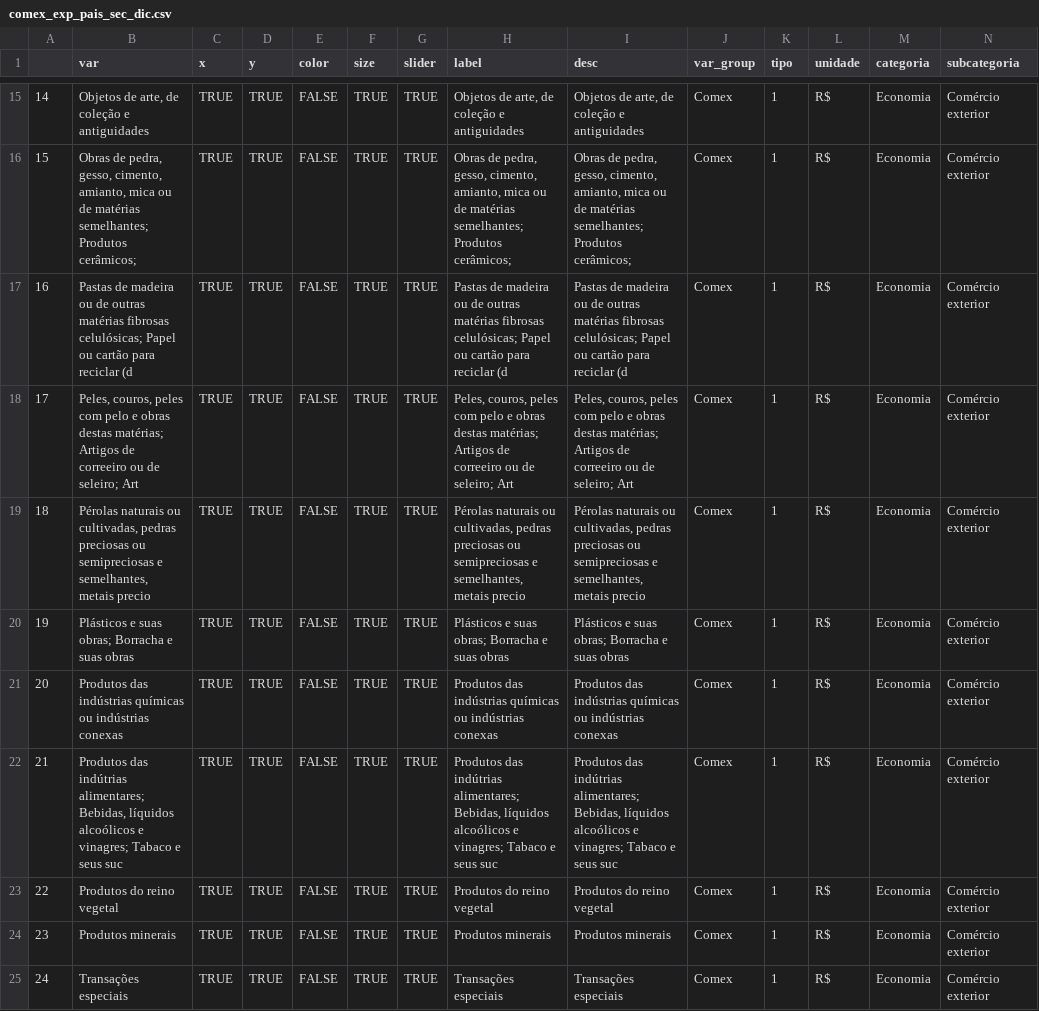
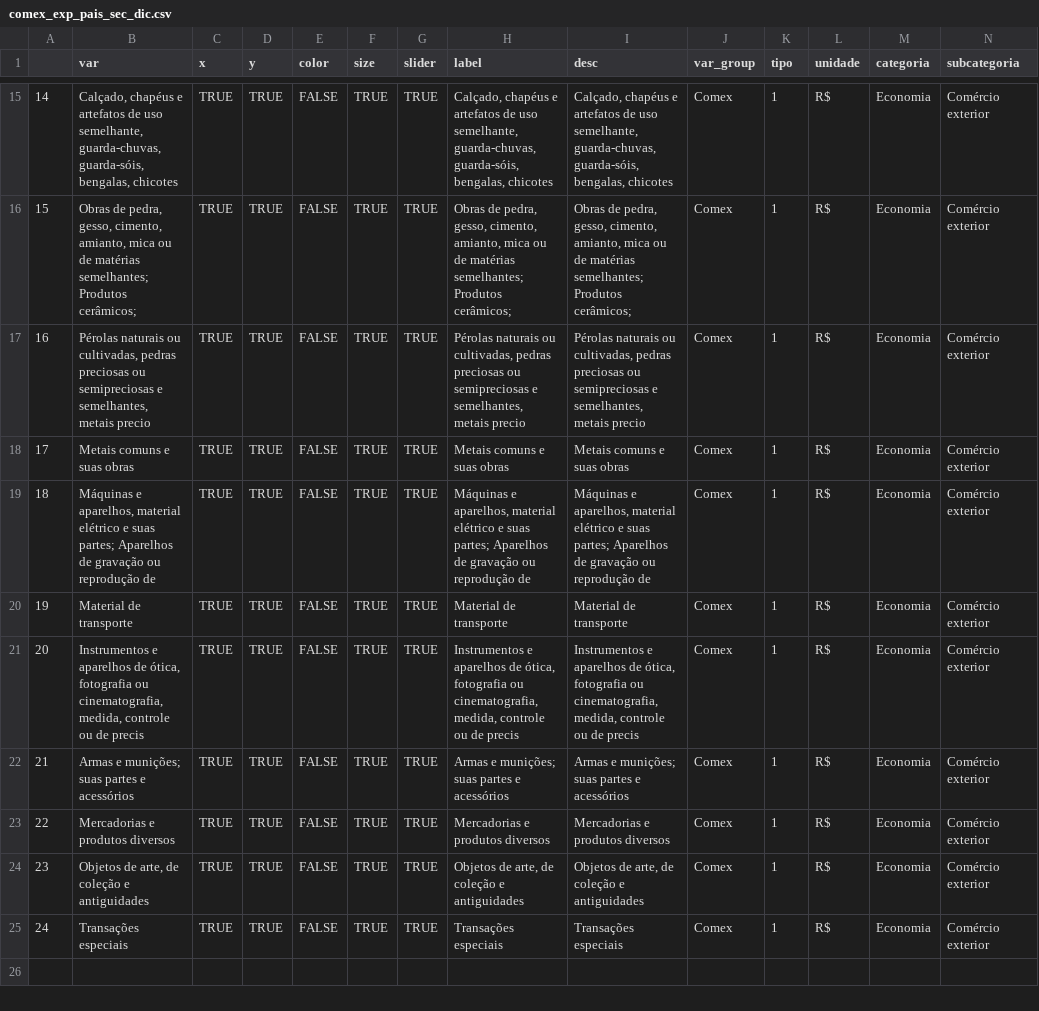
Before and after one commit to datazoompuc/datazoom_viz, a CSV file: data/comex_exp_pais_sec_dic.csv, drawn as a sheet; only a part is shown, gaps mark what is left out; the diff covers the shown part only.

```diff
--- a/data/comex_exp_pais_sec_dic.csv
+++ b/data/comex_exp_pais_sec_dic.csv
@@ -15,11 +15,11 @@
-"14","Objetos de arte, de coleção e antiguidades",TRUE,TRUE,FALSE,TRUE,TRUE,"Objetos de arte, de coleção e antiguidades","Objetos de arte, de coleção e antiguidades","Comex",1,"R$","Economia","Comércio exterior"
+"14","Calçado, chapéus e artefatos de uso semelhante, guarda-chuvas, guarda-sóis, bengalas, chicotes",TRUE,TRUE,FALSE,TRUE,TRUE,"Calçado, chapéus e artefatos de uso semelhante, guarda-chuvas, guarda-sóis, bengalas, chicotes","Calçado, chapéus e artefatos de uso semelhante, guarda-chuvas, guarda-sóis, bengalas, chicotes","Comex",1,"R$","Economia","Comércio exterior"
 "15","Obras de pedra, gesso, cimento, amianto, mica ou de matérias semelhantes; Produtos cerâmicos; ",TRUE,TRUE,FALSE,TRUE,TRUE,"Obras de pedra, gesso, cimento, amianto, mica ou de matérias semelhantes; Produtos cerâmicos; ","Obras de pedra, gesso, cimento, amianto, mica ou de matérias semelhantes; Produtos cerâmicos; ","Comex",1,"R$","Economia","Comércio exterior"
-"16","Pastas de madeira ou de outras matérias fibrosas celulósicas; Papel ou cartão para reciclar (d",TRUE,TRUE,FALSE,TRUE,TRUE,"Pastas de madeira ou de outras matérias fibrosas celulósicas; Papel ou cartão para reciclar (d","Pastas de madeira ou de outras matérias fibrosas celulósicas; Papel ou cartão para reciclar (d","Comex",1,"R$","Economia","Comércio exterior"
-"17","Peles, couros, peles com pelo e obras destas matérias; Artigos de correeiro ou de seleiro; Art",TRUE,TRUE,FALSE,TRUE,TRUE,"Peles, couros, peles com pelo e obras destas matérias; Artigos de correeiro ou de seleiro; Art","Peles, couros, peles com pelo e obras destas matérias; Artigos de correeiro ou de seleiro; Art","Comex",1,"R$","Economia","Comércio exterior"
-"18","Pérolas naturais ou cultivadas, pedras preciosas ou semipreciosas e semelhantes, metais precio",TRUE,TRUE,FALSE,TRUE,TRUE,"Pérolas naturais ou cultivadas, pedras preciosas ou semipreciosas e semelhantes, metais precio","Pérolas naturais ou cultivadas, pedras preciosas ou semipreciosas e semelhantes, metais precio","Comex",1,"R$","Economia","Comércio exterior"
-"19","Plásticos e suas obras; Borracha e suas obras",TRUE,TRUE,FALSE,TRUE,TRUE,"Plásticos e suas obras; Borracha e suas obras","Plásticos e suas obras; Borracha e suas obras","Comex",1,"R$","Economia","Comércio exterior"
-"20","Produtos das indústrias químicas ou indústrias conexas",TRUE,TRUE,FALSE,TRUE,TRUE,"Produtos das indústrias químicas ou indústrias conexas","Produtos das indústrias químicas ou indústrias conexas","Comex",1,"R$","Economia","Comércio exterior"
-"21","Produtos das indútrias alimentares; Bebidas, líquidos alcoólicos e vinagres; Tabaco e seus suc",TRUE,TRUE,FALSE,TRUE,TRUE,"Produtos das indútrias alimentares; Bebidas, líquidos alcoólicos e vinagres; Tabaco e seus suc","Produtos das indútrias alimentares; Bebidas, líquidos alcoólicos e vinagres; Tabaco e seus suc","Comex",1,"R$","Economia","Comércio exterior"
-"22","Produtos do reino vegetal",TRUE,TRUE,FALSE,TRUE,TRUE,"Produtos do reino vegetal","Produtos do reino vegetal","Comex",1,"R$","Economia","Comércio exterior"
-"23","Produtos minerais",TRUE,TRUE,FALSE,TRUE,TRUE,"Produtos minerais","Produtos minerais","Comex",1,"R$","Economia","Comércio exterior"
+"16","Pérolas naturais ou cultivadas, pedras preciosas ou semipreciosas e semelhantes, metais precio",TRUE,TRUE,FALSE,TRUE,TRUE,"Pérolas naturais ou cultivadas, pedras preciosas ou semipreciosas e semelhantes, metais precio","Pérolas naturais ou cultivadas, pedras preciosas ou semipreciosas e semelhantes, metais precio","Comex",1,"R$","Economia","Comércio exterior"
+"17","Metais comuns e suas obras",TRUE,TRUE,FALSE,TRUE,TRUE,"Metais comuns e suas obras","Metais comuns e suas obras","Comex",1,"R$","Economia","Comércio exterior"
+"18","Máquinas e aparelhos, material elétrico e suas partes; Aparelhos de gravação ou reprodução de ",TRUE,TRUE,FALSE,TRUE,TRUE,"Máquinas e aparelhos, material elétrico e suas partes; Aparelhos de gravação ou reprodução de ","Máquinas e aparelhos, material elétrico e suas partes; Aparelhos de gravação ou reprodução de ","Comex",1,"R$","Economia","Comércio exterior"
+"19","Material de transporte",TRUE,TRUE,FALSE,TRUE,TRUE,"Material de transporte","Material de transporte","Comex",1,"R$","Economia","Comércio exterior"
+"20","Instrumentos e aparelhos de ótica, fotografia ou cinematografia, medida, controle ou de precis",TRUE,TRUE,FALSE,TRUE,TRUE,"Instrumentos e aparelhos de ótica, fotografia ou cinematografia, medida, controle ou de precis","Instrumentos e aparelhos de ótica, fotografia ou cinematografia, medida, controle ou de precis","Comex",1,"R$","Economia","Comércio exterior"
+"21","Armas e munições; suas partes e acessórios",TRUE,TRUE,FALSE,TRUE,TRUE,"Armas e munições; suas partes e acessórios","Armas e munições; suas partes e acessórios","Comex",1,"R$","Economia","Comércio exterior"
+"22","Mercadorias e produtos diversos",TRUE,TRUE,FALSE,TRUE,TRUE,"Mercadorias e produtos diversos","Mercadorias e produtos diversos","Comex",1,"R$","Economia","Comércio exterior"
+"23","Objetos de arte, de coleção e antiguidades",TRUE,TRUE,FALSE,TRUE,TRUE,"Objetos de arte, de coleção e antiguidades","Objetos de arte, de coleção e antiguidades","Comex",1,"R$","Economia","Comércio exterior"
 "24","Transações especiais",TRUE,TRUE,FALSE,TRUE,TRUE,"Transações especiais","Transações especiais","Comex",1,"R$","Economia","Comércio exterior"
```
Also changed, not shown: 30 edited cells elsewhere in this file, data/comex_exp_sec_pais_dic.csv, 7 other files.
